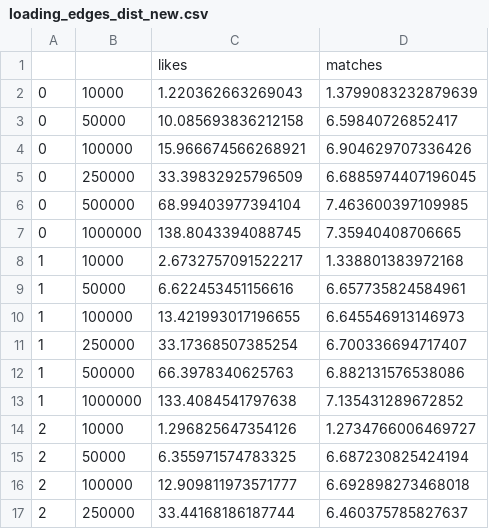
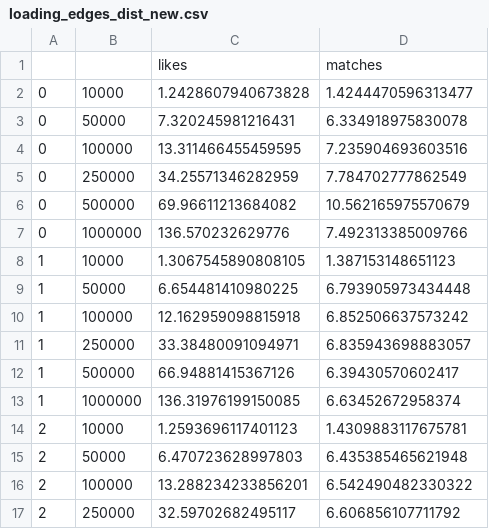
Before and after one commit to TommasoFerrario18/GraphDB, a CSV file: results/loading_edges_dist_new.csv, drawn as a sheet; only a part is shown; the diff covers the shown part only.

```diff
--- a/results/loading_edges_dist_new.csv
+++ b/results/loading_edges_dist_new.csv
@@ -1,17 +1,17 @@
 ,,likes,matches
-0,10000,1.220362663269043,1.3799083232879639
-0,50000,10.085693836212158,6.59840726852417
-0,100000,15.966674566268921,6.904629707336426
-0,250000,33.39832925796509,6.6885974407196045
-0,500000,68.99403977394104,7.463600397109985
-0,1000000,138.8043394088745,7.35940408706665
-1,10000,2.6732757091522217,1.338801383972168
-1,50000,6.622453451156616,6.657735824584961
-1,100000,13.421993017196655,6.645546913146973
-1,250000,33.17368507385254,6.700336694717407
-1,500000,66.3978340625763,6.882131576538086
-1,1000000,133.4084541797638,7.135431289672852
-2,10000,1.296825647354126,1.2734766006469727
-2,50000,6.355971574783325,6.687230825424194
-2,100000,12.909811973571777,6.692898273468018
-2,250000,33.44168186187744,6.460375785827637
+0,10000,1.2428607940673828,1.4244470596313477
+0,50000,7.320245981216431,6.334918975830078
+0,100000,13.311466455459595,7.235904693603516
+0,250000,34.25571346282959,7.784702777862549
+0,500000,69.96611213684082,10.562165975570679
+0,1000000,136.570232629776,7.492313385009766
+1,10000,1.3067545890808105,1.387153148651123
+1,50000,6.654481410980225,6.793905973434448
+1,100000,12.162959098815918,6.852506637573242
+1,250000,33.38480091094971,6.835943698883057
+1,500000,66.94881415367126,6.39430570602417
+1,1000000,136.31976199150085,6.63452672958374
+2,10000,1.2593696117401123,1.4309883117675781
+2,50000,6.470723628997803,6.435385465621948
+2,100000,13.288234233856201,6.542490482330322
+2,250000,32.59702682495117,6.606856107711792
```
Also changed, not shown: 88 edited cells elsewhere in this file, results/loading_edges_cent_new.csv, results/loading_nodes_cent_new.csv, 14 other files.
